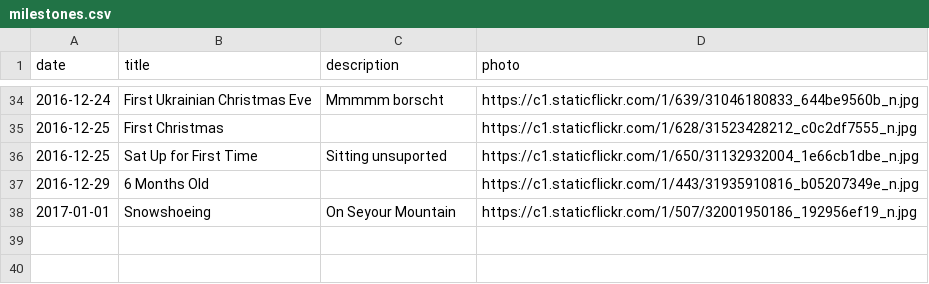
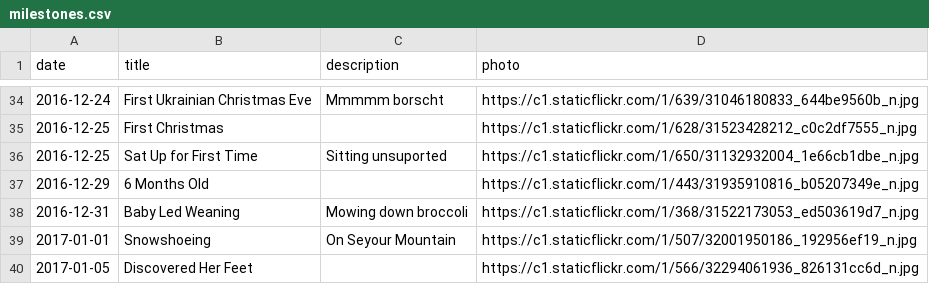
Before and after one commit to canadianveggie/astrid, a CSV file: _data/milestones.csv, drawn as a sheet; only a part is shown, gaps mark what is left out.

Commit message:
Update milestones

```diff
--- a/_data/milestones.csv
+++ b/_data/milestones.csv
@@ -37,2 +37,4 @@ date,title,description,photo
 2016-12-29,6 Months Old,,https://c1.staticflickr.com/1/443/31935910816_b05207349e_n.jpg
+2016-12-31,Baby Led Weaning,Mowing down broccoli,https://c1.staticflickr.com/1/368/31522173053_ed503619d7_n.jpg
 2017-01-01,Snowshoeing,On Seyour Mountain,https://c1.staticflickr.com/1/507/32001950186_192956ef19_n.jpg
+2017-01-05,Discovered Her Feet,,https://c1.staticflickr.com/1/566/32294061936_826131cc6d_n.jpg
```
